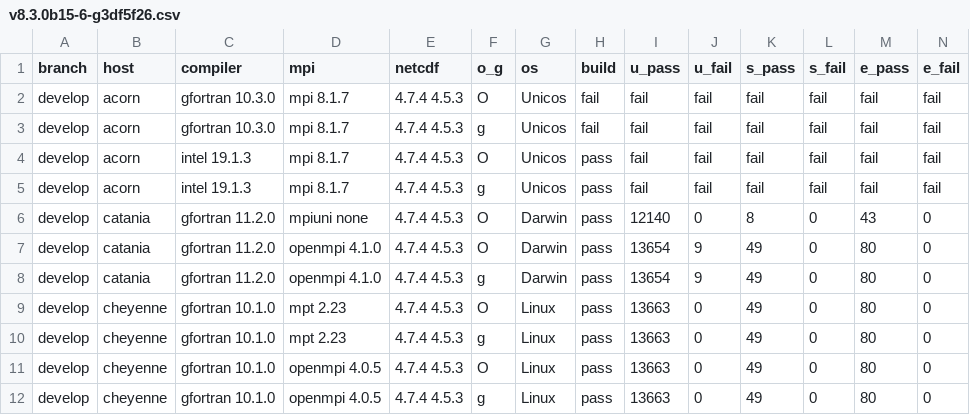
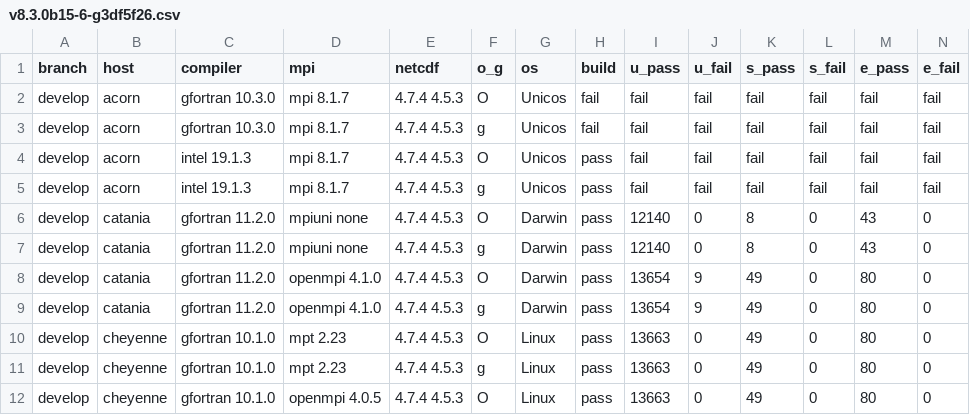
Before and after one commit to esmf-org/esmf-test-summary-2022-07, a CSV file: develop/v8.3.0b15-6-g3df5f26.csv, drawn as a sheet; only a part is shown; the shorter side is filled out with more unchanged rows; rows hold the shown columns only; the diff names each change by its address in the sheet, - before the commit and + after, or states it on an @@ line.

Commit message:
'updated summary for hash v8.3.0b15-6-g3df5f26 on develop'

```diff
--- a/develop/v8.3.0b15-6-g3df5f26.csv
+++ b/develop/v8.3.0b15-6-g3df5f26.csv
+row 7: develop | catania | gfortran 11.2.0 | mpiuni none | 4.7.4 4.5.3 | g | Darwin | pass | 12140 | 0 | 8 | 0 | 43 | 0
```
Also changed, not shown: 2 other files.
